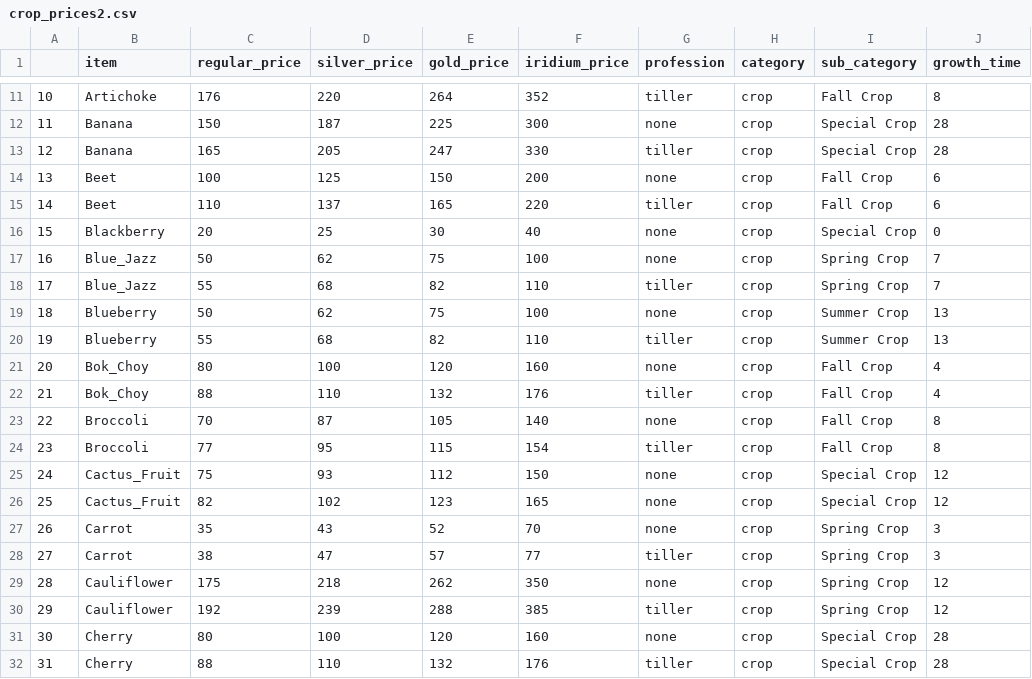
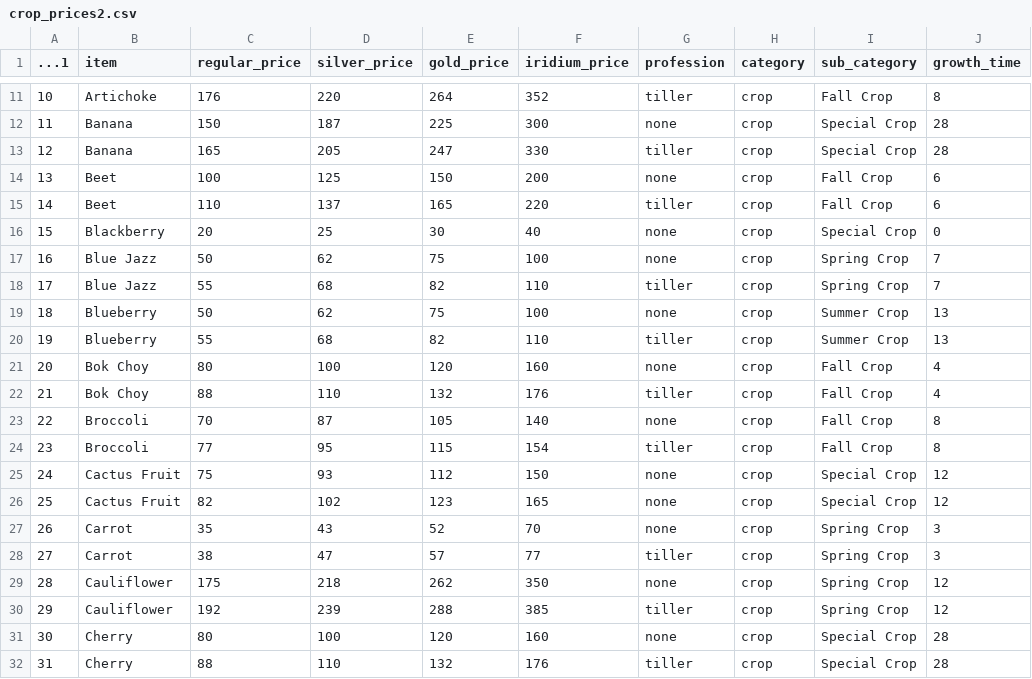
Before and after one commit to Rahartos/StardewItemProfits, a CSV file: data/crop_prices2.csv, drawn as a sheet; only a part is shown, gaps mark what is left out; the diff covers the shown part only; the diff names each change by its address in the sheet, - before the commit and + after, or states it on an @@ line.

```diff
--- a/data/crop_prices2.csv
+++ b/data/crop_prices2.csv
-A1: (empty)
+A1: ...1
-B17:B18 (item): Blue_Jazz
+B17:B18 (item): Blue Jazz
-B21:B22 (item): Bok_Choy
+B21:B22 (item): Bok Choy
-B25:B26 (item): Cactus_Fruit
+B25:B26 (item): Cactus Fruit
```
Also changed, not shown: 23 edited cells elsewhere in this file, data/fish_prices.csv.
